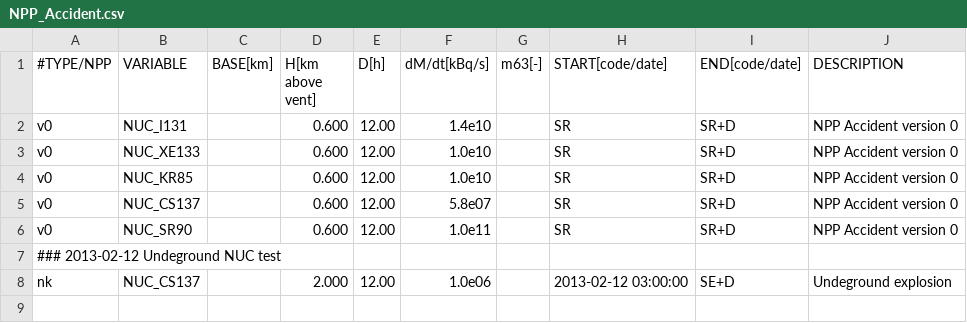
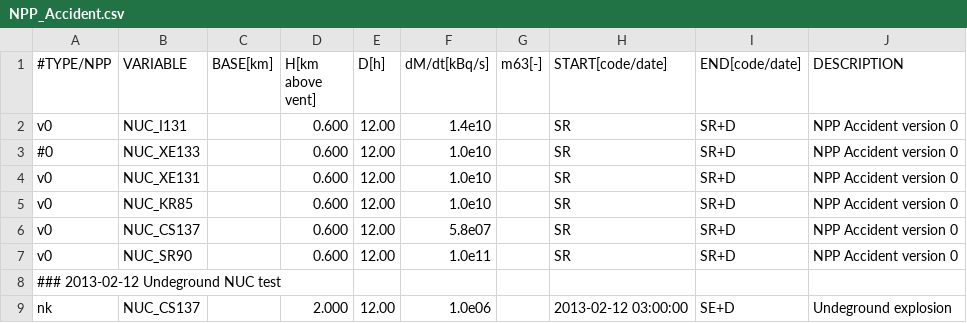
Before and after one commit to gitpeterwind/emep-dev, a CSV file: ZCM_Emergency/NPP_Accident.csv, drawn as a sheet.

```diff
--- a/ZCM_Emergency/NPP_Accident.csv
+++ b/ZCM_Emergency/NPP_Accident.csv
@@ -2,3 +2,4 @@
 v0,NUC_I131 ,,  0.600,  12.00,1.4e10,,SR,SR+D,NPP Accident version 0
-v0,NUC_XE133,,  0.600,  12.00,1.0e10,,SR,SR+D,NPP Accident version 0
+#0,NUC_XE133,,  0.600,  12.00,1.0e10,,SR,SR+D,NPP Accident version 0
+v0,NUC_XE131,,  0.600,  12.00,1.0e10,,SR,SR+D,NPP Accident version 0
 v0,NUC_KR85 ,,  0.600,  12.00,1.0e10,,SR,SR+D,NPP Accident version 0
```
Also changed, not shown: 9 other files.
